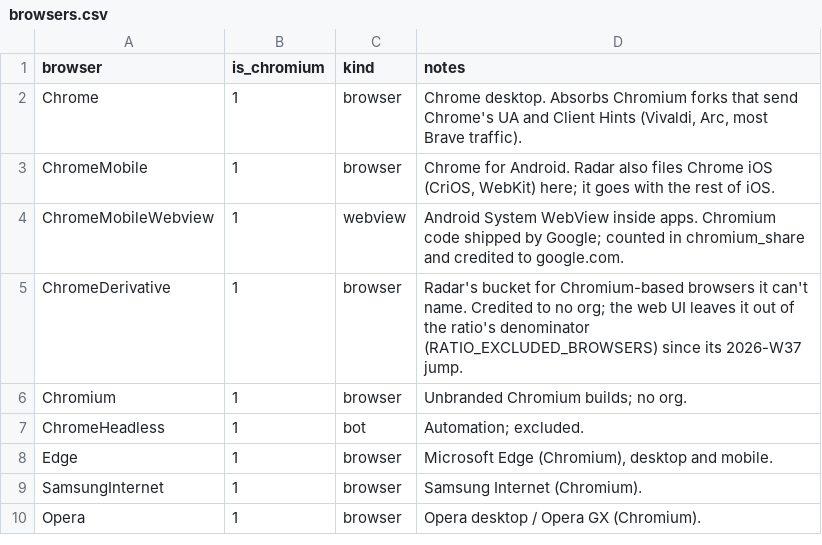
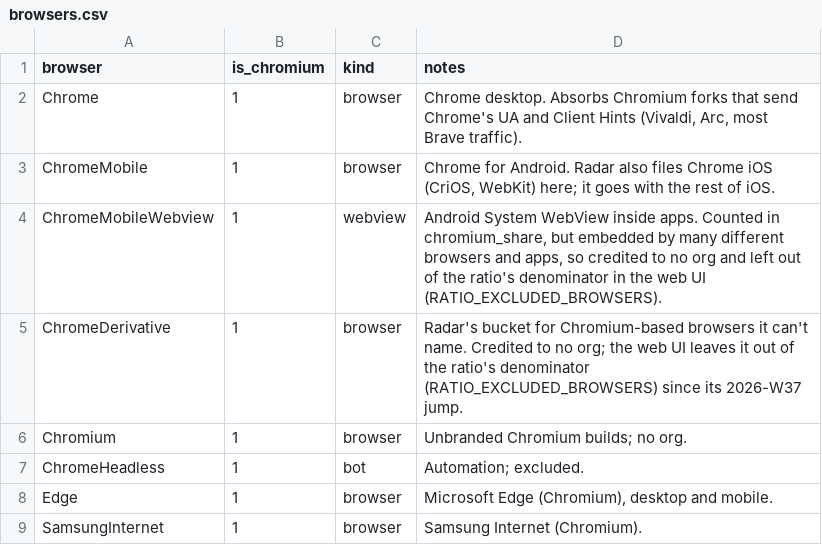
Before and after one commit to RByers/cosh, a CSV file: config/browsers.csv, drawn as a sheet; only a part is shown; the shorter side is filled out with more unchanged rows.

```diff
--- a/config/browsers.csv
+++ b/config/browsers.csv
@@ -3,3 +3,3 @@ Chrome,1,browser,"Chrome desktop. Absorbs Chromium forks that send Chrome's UA a
 ChromeMobile,1,browser,"Chrome for Android. Radar also files Chrome iOS (CriOS, WebKit) here; it goes with the rest of iOS."
-ChromeMobileWebview,1,webview,"Android System WebView inside apps. Chromium code shipped by Google; counted in chromium_share and credited to google.com."
+ChromeMobileWebview,1,webview,"Android System WebView inside apps. Counted in chromium_share, but embedded by many different browsers and apps, so credited to no org and left out of the ratio's denominator in the web UI (RATIO_EXCLUDED_BROWSERS)."
 ChromeDerivative,1,browser,"Radar's bucket for Chromium-based browsers it can't name. Credited to no org; the web UI leaves it out of the ratio's denominator (RATIO_EXCLUDED_BROWSERS) since its 2026-W37 jump."
```
Also changed, not shown: config/org_browsers.csv, 6 other files.
